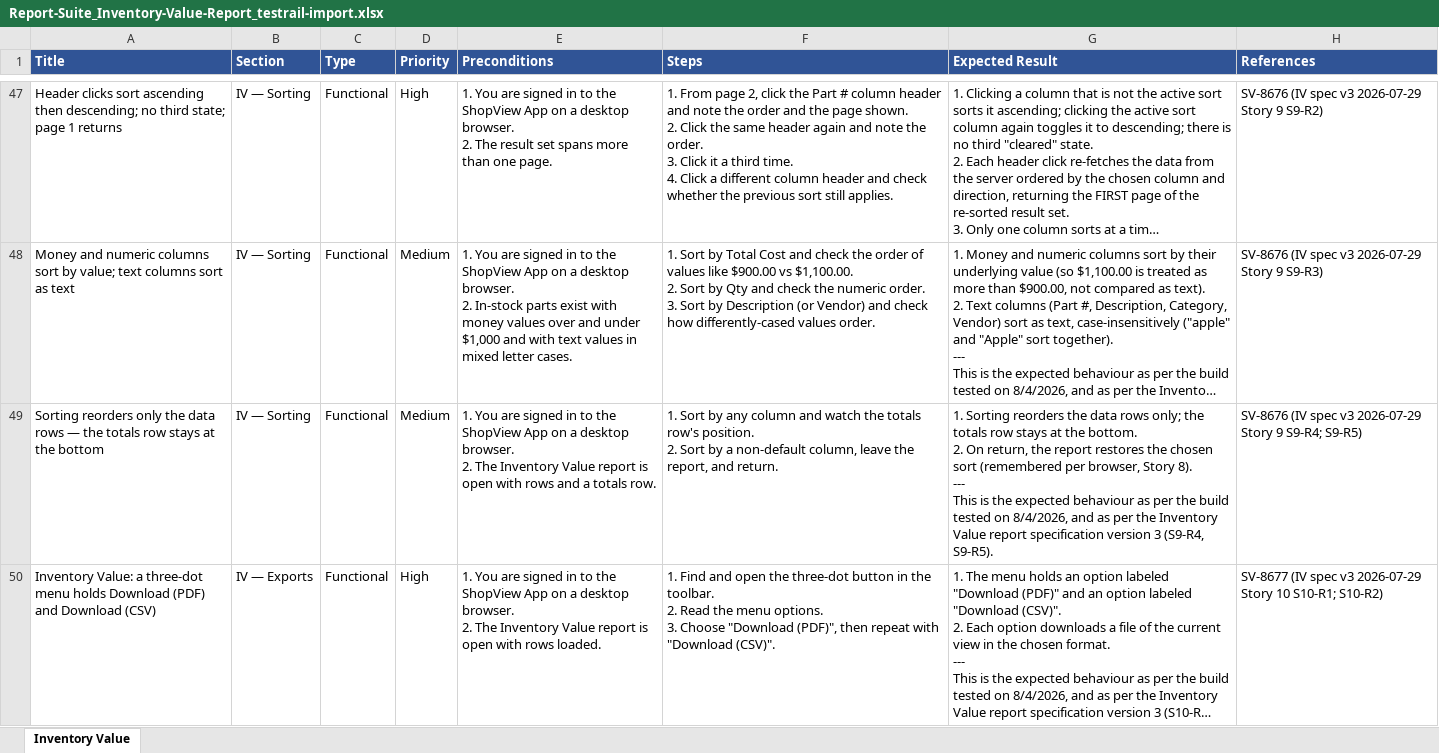
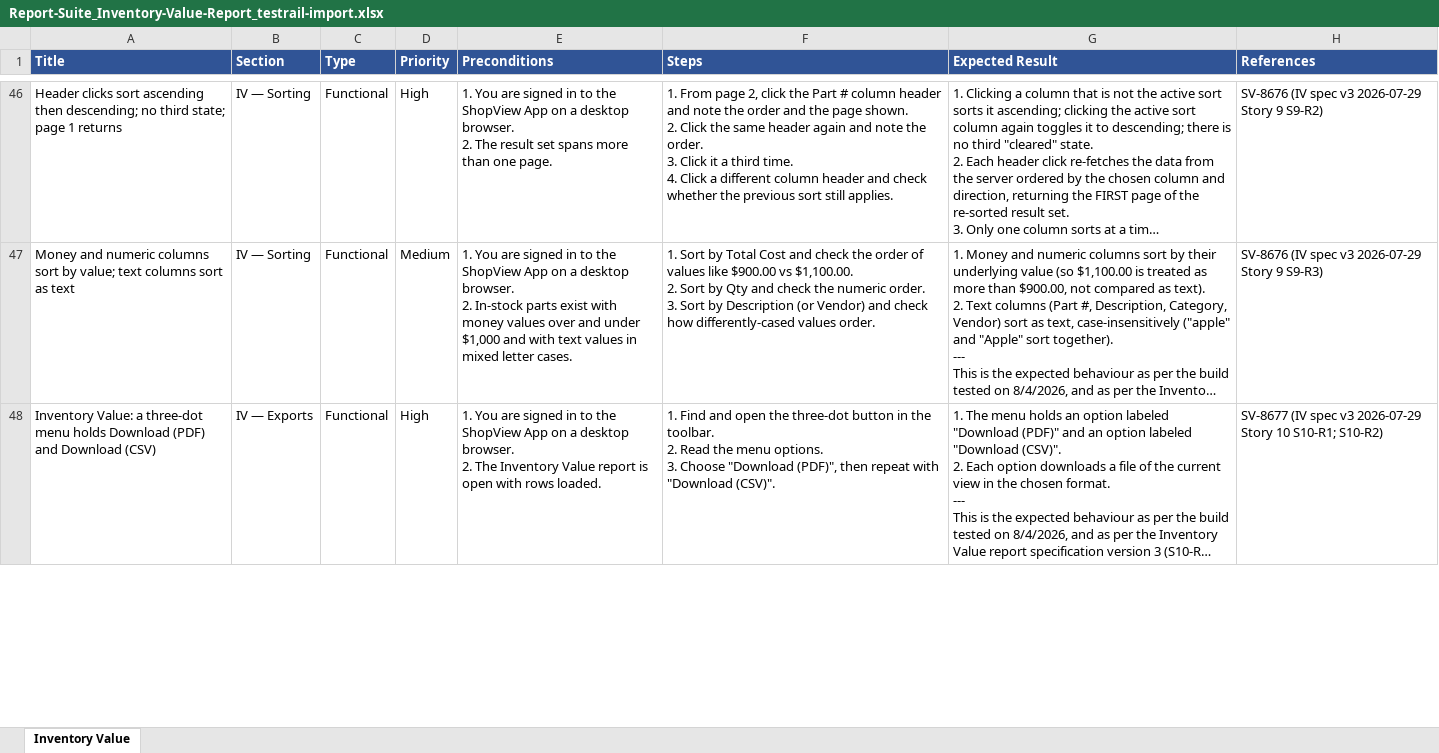
Before and after one commit to bilalmuzamil-sketch/Manual-test-Cases, an Excel workbook: testrail-import/Report-Suite_Inventory-Value-Report_testrail-import.xlsx, sheet Inventory Value, drawn as a sheet; only a part is shown, gaps mark what is left out; long unchanged cells end in …; values as stored, in another font and other column widths than the file's, no borders; ↵ is a line break in a cell; the diff covers the shown part only; the diff names each change by its address in the sheet, - before the commit and + after, or states it on an @@ line.

```diff
--- a/testrail-import/Report-Suite_Inventory-Value-Report_testrail-import.xlsx (sheet Inventory Value)
+++ b/testrail-import/Report-Suite_Inventory-Value-Report_testrail-import.xlsx (sheet Inventory Value)
-row 49: Sorting reorders only the data rows — the totals row stays at the bottom | IV — Sorting | Functional | Medium | 1. You are signed in to the ShopView App on a desktop browser. ↵ 2. The Inventory Value report is open with rows and a totals row. | 1. Sort by any column and watch the totals row's position. ↵ 2. Sort by a non-default column, leave the report, and return. | 1. Sorting reorders the data rows only; the totals row stays at the bottom. ↵ 2. On return, the report restores the chosen sort (remembered per browser, Story 8). ↵ --- ↵ This is the expected behaviour as per the build tested on 8/4/2026, and as per the Inventory Value report specification version 3 (S9-R4, S9-R5). | SV-8676 (IV spec v3 2026-07-29 Story 9 S9-R4; S9-R5)
```
Also changed, not shown: 2 removed rows and 15 edited cells elsewhere in this sheet, testrail-import/Report-Suite_Parts-Velocity-Report_testrail-import.xlsx, testrail-import/Report-Suite_Sales-By-Customer-Report_testrail-import.xlsx, 17 other files.
